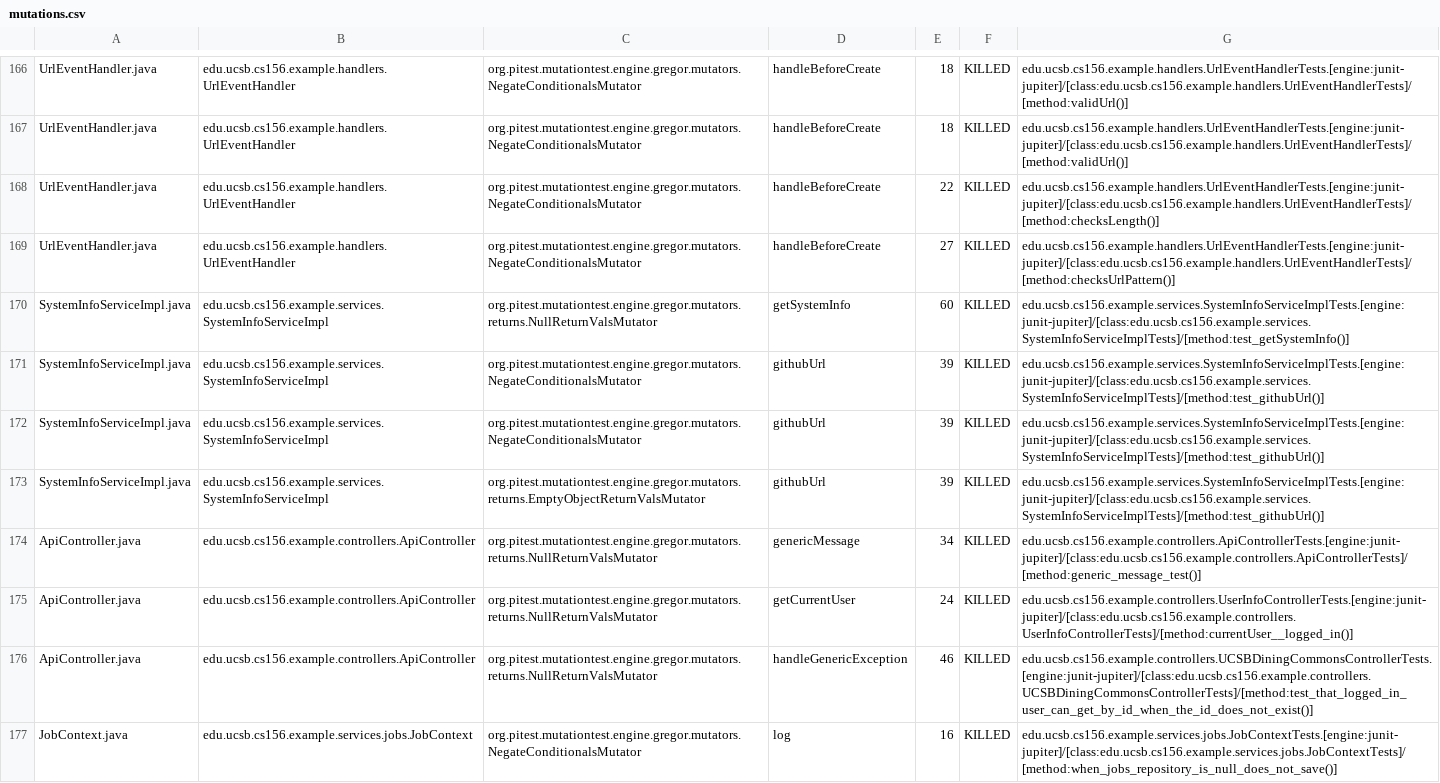
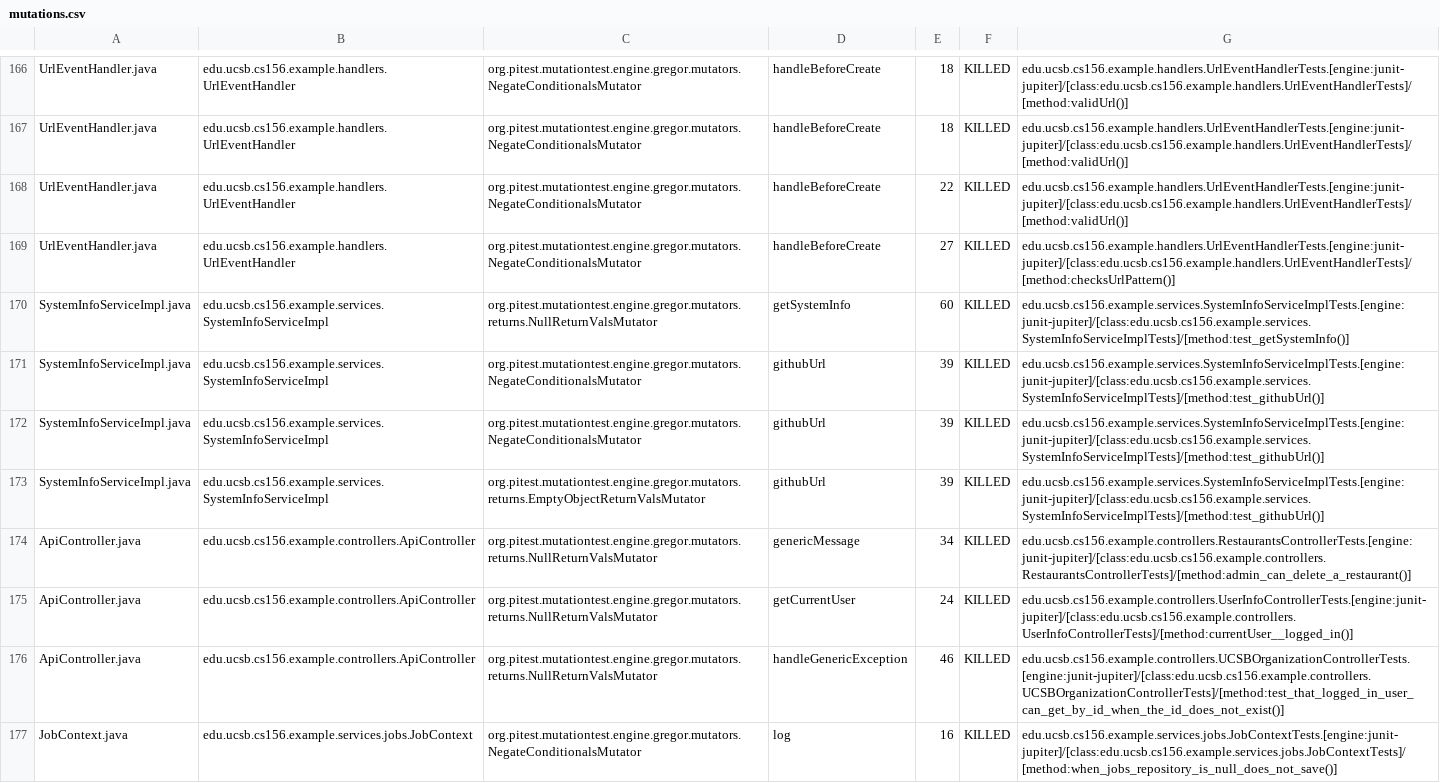
Before and after one commit to ucsb-cs156-f26/team02-f26-11, a CSV file: prs/73/pitest/mutations.csv, drawn as a sheet; only a part is shown, gaps mark what is left out.

Commit message:
Deploying to gh-pages from @ ucsb-cs156-f26/team02-f26-11@334138e32698fcfeb45eedd3f9b6a2ca0bef6135 🚀

```diff
--- a/prs/73/pitest/mutations.csv
+++ b/prs/73/pitest/mutations.csv
@@ -167,3 +167,3 @@ UrlEventHandler.java,edu.ucsb.cs156.example.handlers.UrlEventHandler,org.pitest.
 UrlEventHandler.java,edu.ucsb.cs156.example.handlers.UrlEventHandler,org.pitest.mutationtest.engine.gregor.mutators.NegateConditionalsMutator,handleBeforeCreate,18,KILLED,edu.ucsb.cs156.example.handlers.UrlEventHandlerTests.[engine:junit-jupiter]/[class:edu.ucsb.cs156.example.handlers.UrlEventHandlerTests]/[method:validUrl()]
-UrlEventHandler.java,edu.ucsb.cs156.example.handlers.UrlEventHandler,org.pitest.mutationtest.engine.gregor.mutators.NegateConditionalsMutator,handleBeforeCreate,22,KILLED,edu.ucsb.cs156.example.handlers.UrlEventHandlerTests.[engine:junit-jupiter]/[class:edu.ucsb.cs156.example.handlers.UrlEventHandlerTests]/[method:checksLength()]
+UrlEventHandler.java,edu.ucsb.cs156.example.handlers.UrlEventHandler,org.pitest.mutationtest.engine.gregor.mutators.NegateConditionalsMutator,handleBeforeCreate,22,KILLED,edu.ucsb.cs156.example.handlers.UrlEventHandlerTests.[engine:junit-jupiter]/[class:edu.ucsb.cs156.example.handlers.UrlEventHandlerTests]/[method:validUrl()]
 UrlEventHandler.java,edu.ucsb.cs156.example.handlers.UrlEventHandler,org.pitest.mutationtest.engine.gregor.mutators.NegateConditionalsMutator,handleBeforeCreate,27,KILLED,edu.ucsb.cs156.example.handlers.UrlEventHandlerTests.[engine:junit-jupiter]/[class:edu.ucsb.cs156.example.handlers.UrlEventHandlerTests]/[method:checksUrlPattern()]
@@ -173,5 +173,5 @@ SystemInfoServiceImpl.java,edu.ucsb.cs156.example.services.SystemInfoServiceImpl
 SystemInfoServiceImpl.java,edu.ucsb.cs156.example.services.SystemInfoServiceImpl,org.pitest.mutationtest.engine.gregor.mutators.returns.EmptyObjectReturnValsMutator,githubUrl,39,KILLED,edu.ucsb.cs156.example.services.SystemInfoServiceImplTests.[engine:junit-jupiter]/[class:edu.ucsb.cs156.example.services.SystemInfoServiceImplTests]/[method:test_githubUrl()]
-ApiController.java,edu.ucsb.cs156.example.controllers.ApiController,org.pitest.mutationtest.engine.gregor.mutators.returns.NullReturnValsMutator,genericMessage,34,KILLED,edu.ucsb.cs156.example.controllers.ApiControllerTests.[engine:junit-jupiter]/[class:edu.ucsb.cs156.example.controllers.ApiControllerTests]/[method:generic_message_test()]
+ApiController.java,edu.ucsb.cs156.example.controllers.ApiController,org.pitest.mutationtest.engine.gregor.mutators.returns.NullReturnValsMutator,genericMessage,34,KILLED,edu.ucsb.cs156.example.controllers.RestaurantsControllerTests.[engine:junit-jupiter]/[class:edu.ucsb.cs156.example.controllers.RestaurantsControllerTests]/[method:admin_can_delete_a_restaurant()]
 ApiController.java,edu.ucsb.cs156.example.controllers.ApiController,org.pitest.mutationtest.engine.gregor.mutators.returns.NullReturnValsMutator,getCurrentUser,24,KILLED,edu.ucsb.cs156.example.controllers.UserInfoControllerTests.[engine:junit-jupiter]/[class:edu.ucsb.cs156.example.controllers.UserInfoControllerTests]/[method:currentUser__logged_in()]
-ApiController.java,edu.ucsb.cs156.example.controllers.ApiController,org.pitest.mutationtest.engine.gregor.mutators.returns.NullReturnValsMutator,handleGenericException,46,KILLED,edu.ucsb.cs156.example.controllers.UCSBDiningCommonsControllerTests.[engine:junit-jupiter]/[class:edu.ucsb.cs156.example.controllers.UCSBDiningCommonsControllerTests]/[method:test_that_logged_in_user_can_get_by_id_when_the_id_does_not_exist()]
+ApiController.java,edu.ucsb.cs156.example.controllers.ApiController,org.pitest.mutationtest.engine.gregor.mutators.returns.NullReturnValsMutator,handleGenericException,46,KILLED,edu.ucsb.cs156.example.controllers.UCSBOrganizationControllerTests.[engine:junit-jupiter]/[class:edu.ucsb.cs156.example.controllers.UCSBOrganizationControllerTests]/[method:test_that_logged_in_user_can_get_by_id_when_the_id_does_not_exist()]
 JobContext.java,edu.ucsb.cs156.example.services.jobs.JobContext,org.pitest.mutationtest.engine.gregor.mutators.NegateConditionalsMutator,log,16,KILLED,edu.ucsb.cs156.example.services.jobs.JobContextTests.[engine:junit-jupiter]/[class:edu.ucsb.cs156.example.services.jobs.JobContextTests]/[method:when_jobs_repository_is_null_does_not_save()]
```
Also changed, not shown: 21 other files.
